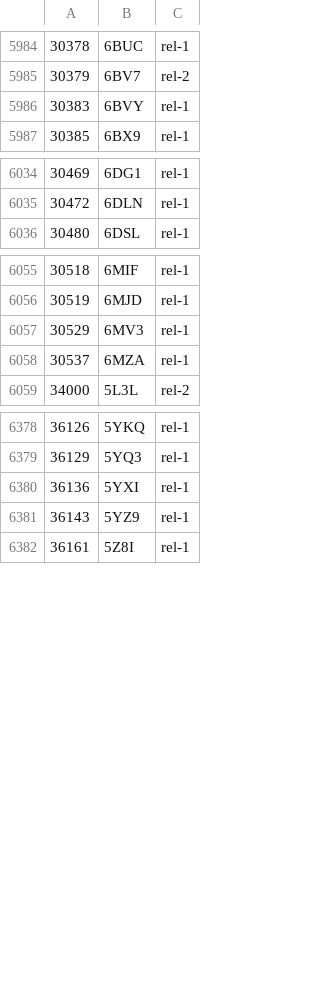
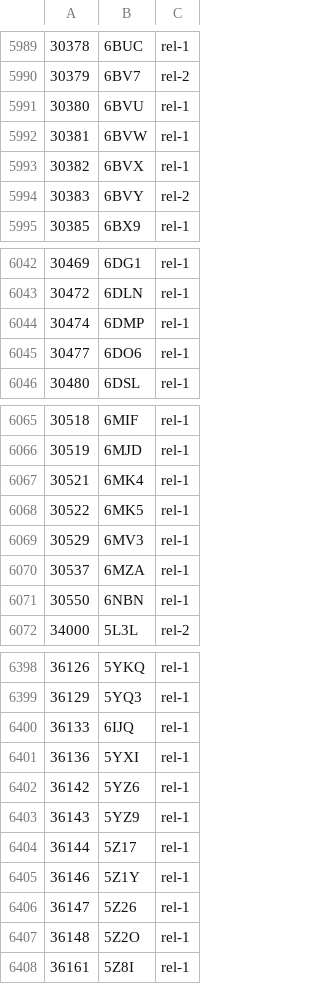
Before and after one commit to yokochi47/BMRBxTool, a CSV file: schema/BMRB_PDB_match.csv, drawn as a sheet; only a part is shown, gaps mark what is left out; the diff covers the shown part only.

Commit message:
Remediation for BMRB entry 27724

```diff
--- a/schema/BMRB_PDB_match.csv
+++ b/schema/BMRB_PDB_match.csv
@@ -5985,3 +5990,6 @@
 30379,6BV7,rel-2
-30383,6BVY,rel-1
+30380,6BVU,rel-1
+30381,6BVW,rel-1
+30382,6BVX,rel-1
+30383,6BVY,rel-2
 30385,6BX9,rel-1
@@ -6035,2 +6043,4 @@
 30472,6DLN,rel-1
+30474,6DMP,rel-1
+30477,6DO6,rel-1
 30480,6DSL,rel-1
@@ -6056,4 +6066,7 @@
 30519,6MJD,rel-1
+30521,6MK4,rel-1
+30522,6MK5,rel-1
 30529,6MV3,rel-1
 30537,6MZA,rel-1
+30550,6NBN,rel-1
 34000,5L3L,rel-2
@@ -6379,4 +6399,10 @@
 36129,5YQ3,rel-1
+36133,6IJQ,rel-1
 36136,5YXI,rel-1
+36142,5YZ6,rel-1
 36143,5YZ9,rel-1
+36144,5Z17,rel-1
+36146,5Z1Y,rel-1
+36147,5Z26,rel-1
+36148,5Z2O,rel-1
 36161,5Z8I,rel-1
```
Also changed, not shown: 14 added rows and 4 edited cells elsewhere in this file, 1 other file.
